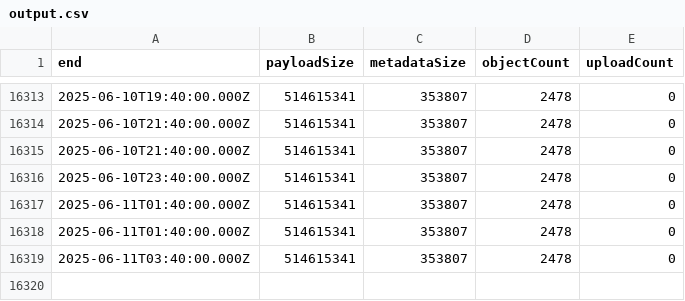
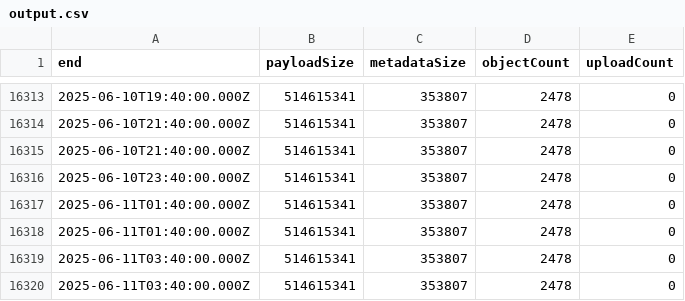
Before and after one commit to Srgr0/misskey_cloudflare-r2-usage, a CSV file: output.csv, drawn as a sheet; only a part is shown, gaps mark what is left out; the diff names each change by its address in the sheet, - before the commit and + after, or states it on an @@ line.

```diff
--- a/output.csv
+++ b/output.csv
+row 16320: 2025-06-11T03:40:00.000Z | 514615341 | 353807 | 2478 | 0
```
